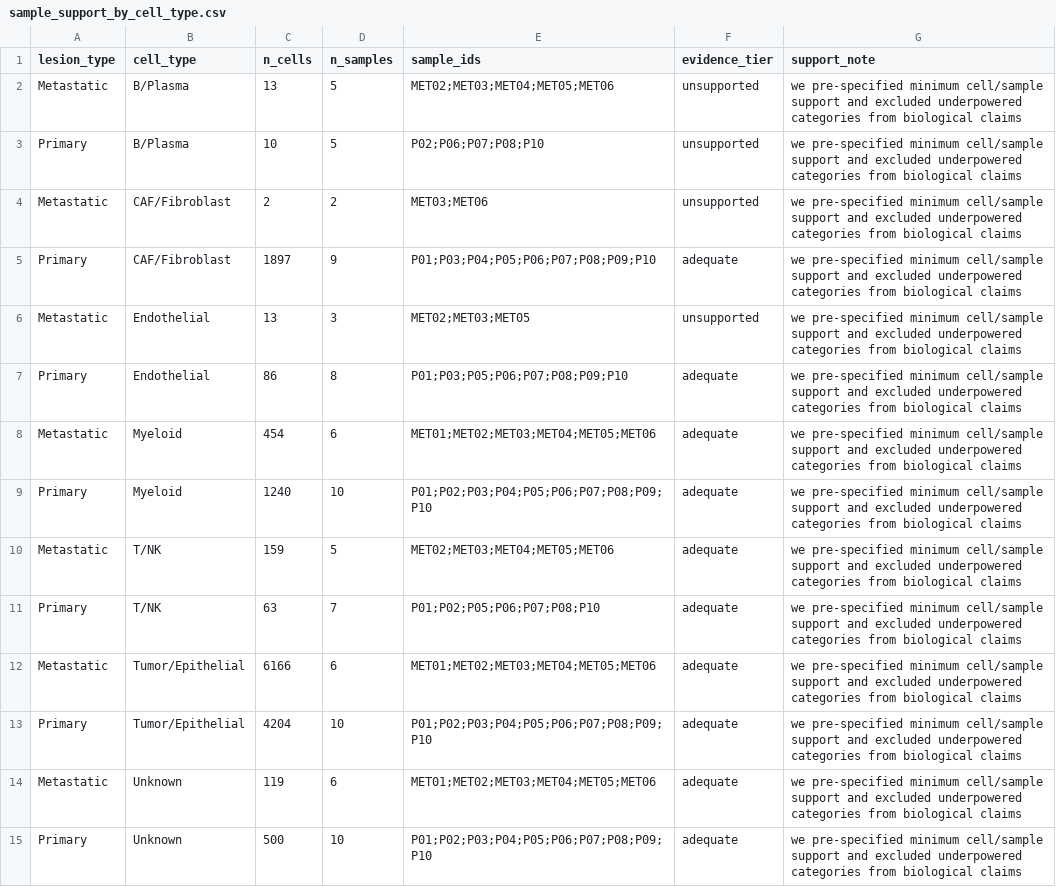
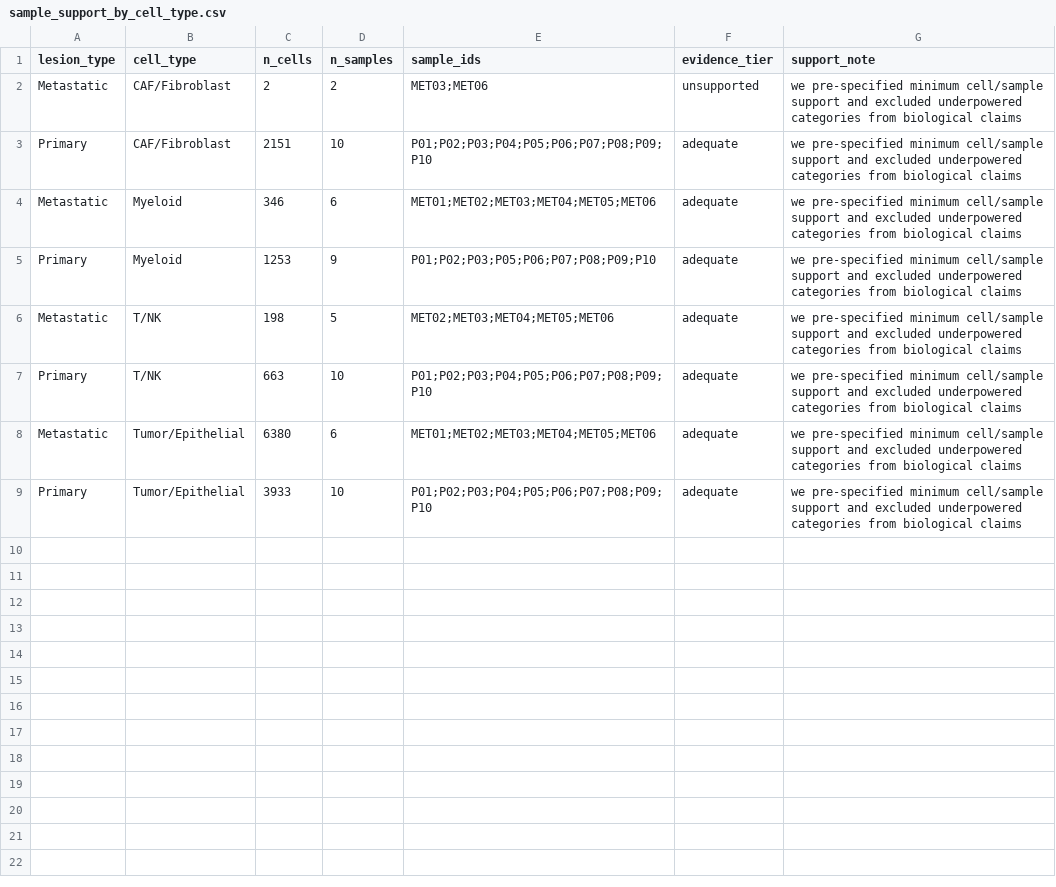
Before and after one commit to healthgreat/SheafSignal, a CSV file: benchmarks/results/gse154778_pdac_scrna/qc/sample_support_by_cell_type.csv, drawn as a sheet.

```diff
--- a/benchmarks/results/gse154778_pdac_scrna/qc/sample_support_by_cell_type.csv
+++ b/benchmarks/results/gse154778_pdac_scrna/qc/sample_support_by_cell_type.csv
@@ -1,15 +1,9 @@
 lesion_type,cell_type,n_cells,n_samples,sample_ids,evidence_tier,support_note
-Metastatic,B/Plasma,13,5,MET02;MET03;MET04;MET05;MET06,unsupported,we pre-specified minimum cell/sample support and excluded underpowered categories from biological claims
-Primary,B/Plasma,10,5,P02;P06;P07;P08;P10,unsupported,we pre-specified minimum cell/sample support and excluded underpowered categories from biological claims
 Metastatic,CAF/Fibroblast,2,2,MET03;MET06,unsupported,we pre-specified minimum cell/sample support and excluded underpowered categories from biological claims
-Primary,CAF/Fibroblast,1897,9,P01;P03;P04;P05;P06;P07;P08;P09;P10,adequate,we pre-specified minimum cell/sample support and excluded underpowered categories from biological claims
-Metastatic,Endothelial,13,3,MET02;MET03;MET05,unsupported,we pre-specified minimum cell/sample support and excluded underpowered categories from biological claims
-Primary,Endothelial,86,8,P01;P03;P05;P06;P07;P08;P09;P10,adequate,we pre-specified minimum cell/sample support and excluded underpowered categories from biological claims
-Metastatic,Myeloid,454,6,MET01;MET02;MET03;MET04;MET05;MET06,adequate,we pre-specified minimum cell/sample support and excluded underpowered categories from biological claims
-Primary,Myeloid,1240,10,P01;P02;P03;P04;P05;P06;P07;P08;P09;P10,adequate,we pre-specified minimum cell/sample support and excluded underpowered categories from biological claims
-Metastatic,T/NK,159,5,MET02;MET03;MET04;MET05;MET06,adequate,we pre-specified minimum cell/sample support and excluded underpowered categories from biological claims
-Primary,T/NK,63,7,P01;P02;P05;P06;P07;P08;P10,adequate,we pre-specified minimum cell/sample support and excluded underpowered categories from biological claims
-Metastatic,Tumor/Epithelial,6166,6,MET01;MET02;MET03;MET04;MET05;MET06,adequate,we pre-specified minimum cell/sample support and excluded underpowered categories from biological claims
-Primary,Tumor/Epithelial,4204,10,P01;P02;P03;P04;P05;P06;P07;P08;P09;P10,adequate,we pre-specified minimum cell/sample support and excluded underpowered categories from biological claims
-Metastatic,Unknown,119,6,MET01;MET02;MET03;MET04;MET05;MET06,adequate,we pre-specified minimum cell/sample support and excluded underpowered categories from biological claims
-Primary,Unknown,500,10,P01;P02;P03;P04;P05;P06;P07;P08;P09;P10,adequate,we pre-specified minimum cell/sample support and excluded underpowered categories from biological claims
+Primary,CAF/Fibroblast,2151,10,P01;P02;P03;P04;P05;P06;P07;P08;P09;P10,adequate,we pre-specified minimum cell/sample support and excluded underpowered categories from biological claims
+Metastatic,Myeloid,346,6,MET01;MET02;MET03;MET04;MET05;MET06,adequate,we pre-specified minimum cell/sample support and excluded underpowered categories from biological claims
+Primary,Myeloid,1253,9,P01;P02;P03;P05;P06;P07;P08;P09;P10,adequate,we pre-specified minimum cell/sample support and excluded underpowered categories from biological claims
+Metastatic,T/NK,198,5,MET02;MET03;MET04;MET05;MET06,adequate,we pre-specified minimum cell/sample support and excluded underpowered categories from biological claims
+Primary,T/NK,663,10,P01;P02;P03;P04;P05;P06;P07;P08;P09;P10,adequate,we pre-specified minimum cell/sample support and excluded underpowered categories from biological claims
+Metastatic,Tumor/Epithelial,6380,6,MET01;MET02;MET03;MET04;MET05;MET06,adequate,we pre-specified minimum cell/sample support and excluded underpowered categories from biological claims
+Primary,Tumor/Epithelial,3933,10,P01;P02;P03;P04;P05;P06;P07;P08;P09;P10,adequate,we pre-specified minimum cell/sample support and excluded underpowered categories from biological claims
```
Also changed, not shown: benchmarks/results/gse154778_pdac_scrna/qc/claim_gating_by_cell_type.csv, benchmarks/results/gse154778_pdac_scrna/qc/frustration_annotation_overlay.csv, 28 other files.
